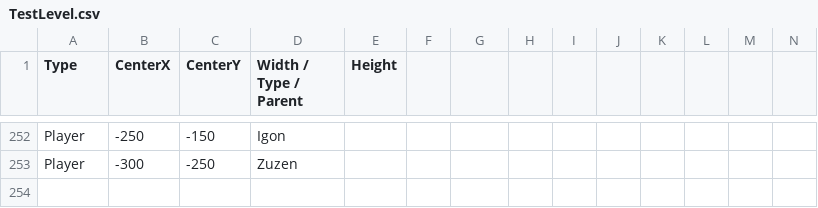
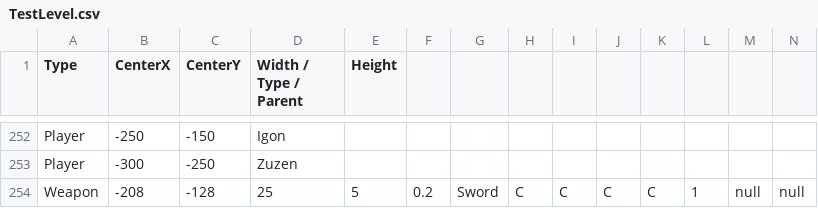
Before and after one commit to BurningMagyk/Droserogis, a CSV file: Resources/Levels/TestLevel.csv, drawn as a sheet; only a part is shown, gaps mark what is left out; rows hold the shown columns only; the diff names each change by its address in the sheet, - before the commit and + after, or states it on an @@ line.

Commit message:
Added weapon back into level builder

```diff
--- a/Resources/Levels/TestLevel.csv
+++ b/Resources/Levels/TestLevel.csv
+row 254: Weapon | -208 | -128 | 25 | 5 | 0.2 | Sword | C | C | C | C | 1 | null | null
```
Also changed, not shown: 3 other files.
